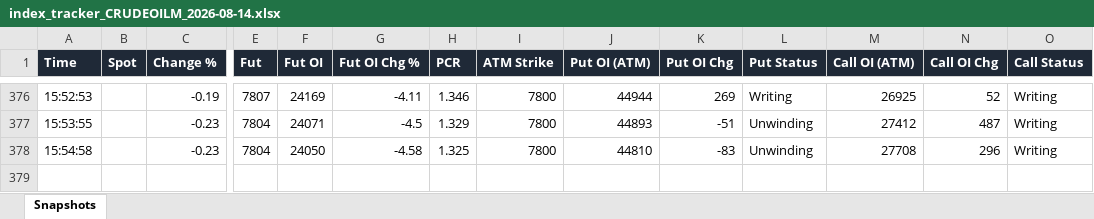
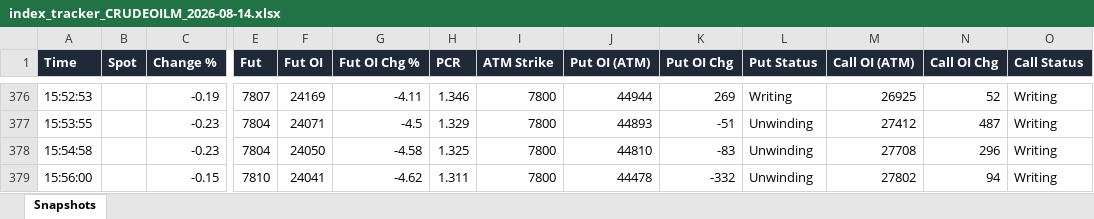
Before and after one commit to dhanunjaya-kd/fo-radar, an Excel workbook: backend/signal_logs/2026-08-14/index_tracker_CRUDEOILM_2026-08-14.xlsx, sheet Snapshots, drawn as a sheet; only a part is shown, gaps mark what is left out; values as stored, in another font and other column widths than the file's, no borders; rows hold the shown columns only; the diff names each change by its address in the sheet, - before the commit and + after, or states it on an @@ line.

```diff
--- a/backend/signal_logs/2026-08-14/index_tracker_CRUDEOILM_2026-08-14.xlsx (sheet Snapshots)
+++ b/backend/signal_logs/2026-08-14/index_tracker_CRUDEOILM_2026-08-14.xlsx (sheet Snapshots)
+row 379: 15:56:00 |  | -0.15 | 7810 | 24041 | -4.62 | 1.311 | 7800 | 44478 | -332 | Unwinding | 27802 | 94 | Writing
```
Also changed, not shown: backend/signal_logs/2026-08-14/index_tracker_CRUDEOIL_2026-08-14.xlsx, 1 other file.
